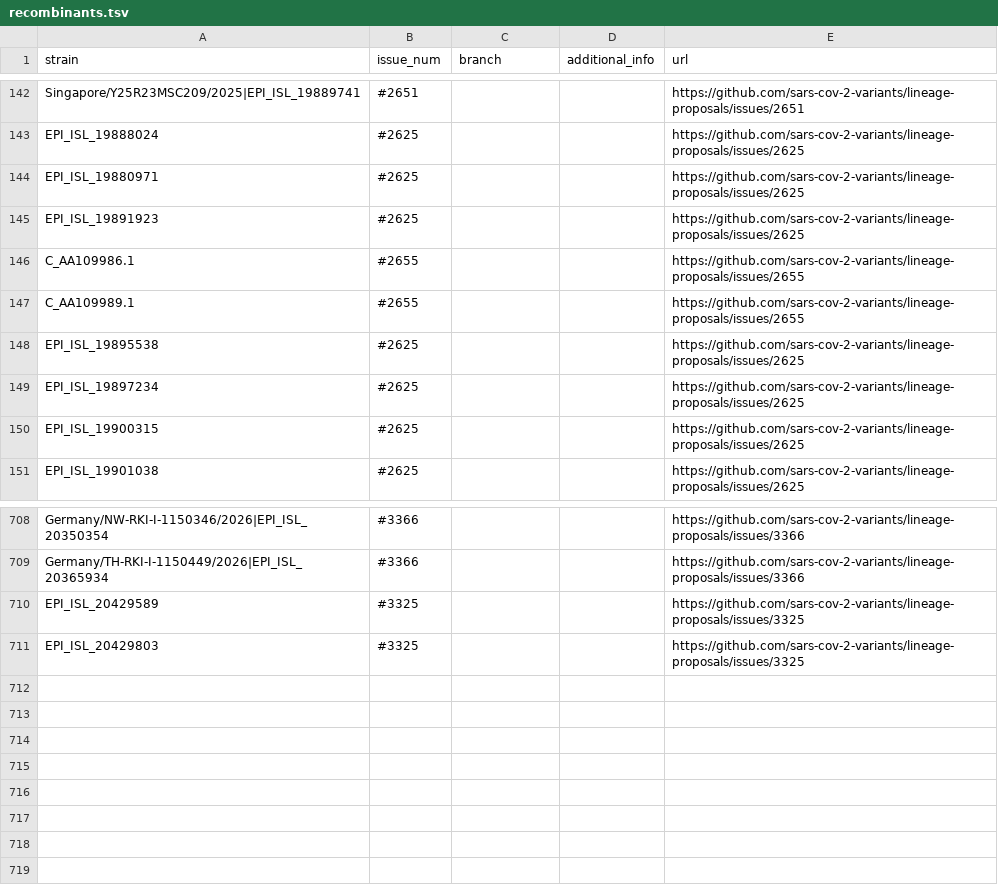
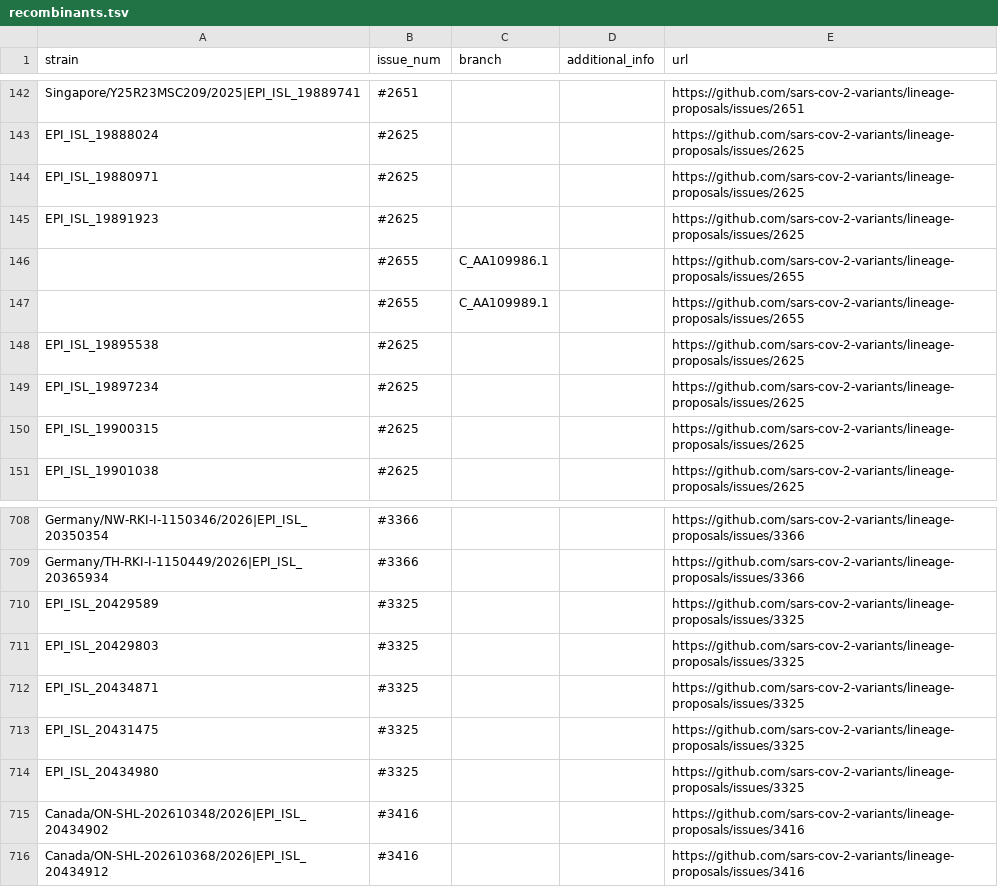
Before and after one commit to sars-cov-2-variants/lineage-proposals, a TSV file: recombinants.tsv, drawn as a sheet; only a part is shown, gaps mark what is left out.

```diff
--- a/recombinants.tsv
+++ b/recombinants.tsv
@@ -145,4 +145,4 @@ EPI_ISL_19880971	#2625			https://github.com/sars-cov-2-variants/lineage-proposal
 EPI_ISL_19891923	#2625			https://github.com/sars-cov-2-variants/lineage-proposals/issues/2625
-C_AA109986.1	#2655			https://github.com/sars-cov-2-variants/lineage-proposals/issues/2655
-C_AA109989.1	#2655			https://github.com/sars-cov-2-variants/lineage-proposals/issues/2655
+	#2655	C_AA109986.1		https://github.com/sars-cov-2-variants/lineage-proposals/issues/2655
+	#2655	C_AA109989.1		https://github.com/sars-cov-2-variants/lineage-proposals/issues/2655
 EPI_ISL_19895538	#2625			https://github.com/sars-cov-2-variants/lineage-proposals/issues/2625
@@ -711 +711,6 @@ EPI_ISL_20429589	#3325			https://github.com/sars-cov-2-variants/lineage-proposal
 EPI_ISL_20429803	#3325			https://github.com/sars-cov-2-variants/lineage-proposals/issues/3325
+EPI_ISL_20434871	#3325			https://github.com/sars-cov-2-variants/lineage-proposals/issues/3325
+EPI_ISL_20431475	#3325			https://github.com/sars-cov-2-variants/lineage-proposals/issues/3325
+EPI_ISL_20434980	#3325			https://github.com/sars-cov-2-variants/lineage-proposals/issues/3325
+Canada/ON-SHL-202610348/2026|EPI_ISL_20434902	#3416			https://github.com/sars-cov-2-variants/lineage-proposals/issues/3416
+Canada/ON-SHL-202610368/2026|EPI_ISL_20434912	#3416			https://github.com/sars-cov-2-variants/lineage-proposals/issues/3416
```
Also changed, not shown: 1 other file.
